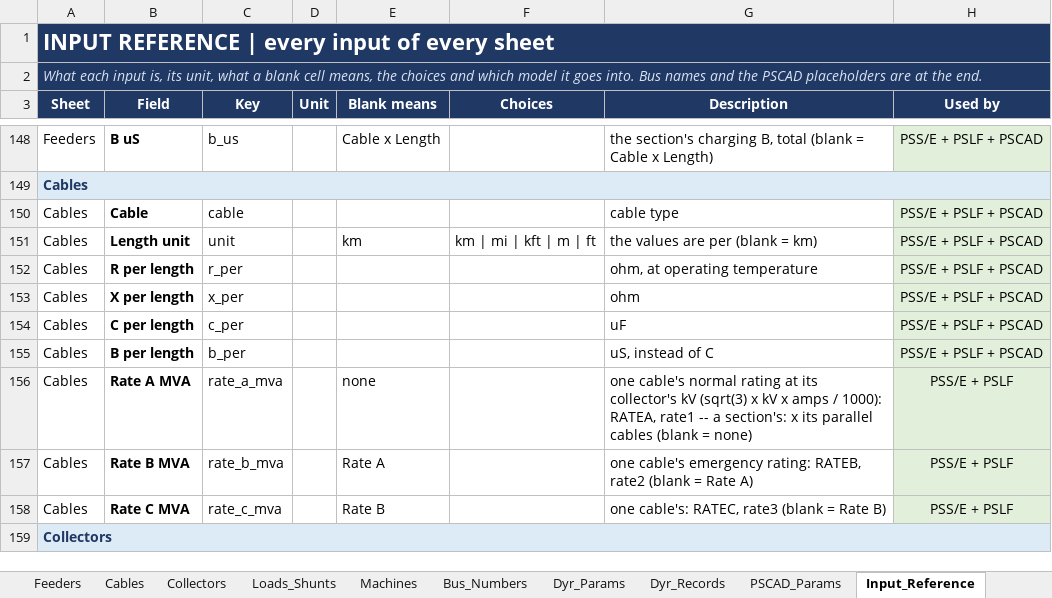
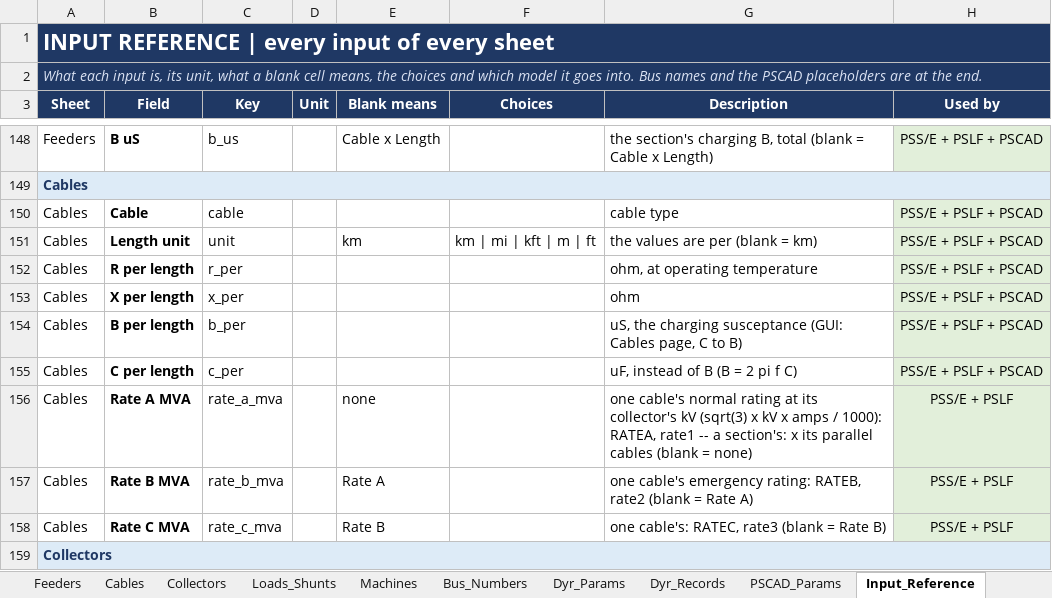
Before and after one commit to venky228/venky228, an Excel workbook: smib/SMIB_INPUT_TEMPLATE.xlsx, sheet Input_Reference, drawn as a sheet; only a part is shown, gaps mark what is left out; values as stored, in another font and other column widths than the file's, no borders; the diff names each change by its address in the sheet, - before the commit and + after, or states it on an @@ line.

```diff
--- a/smib/SMIB_INPUT_TEMPLATE.xlsx (sheet Input_Reference)
+++ b/smib/SMIB_INPUT_TEMPLATE.xlsx (sheet Input_Reference)
-B154 (Field): C per length
+B154 (Field): B per length
-C154 (Key): c_per
+C154 (Key): b_per
-G154 (Description): uF
+G154 (Description): uS, the charging susceptance (GUI: Cables page, C to B)
-B155 (Field): B per length
+B155 (Field): C per length
-C155 (Key): b_per
+C155 (Key): c_per
-G155 (Description): uS, instead of C
+G155 (Description): uF, instead of B (B = 2 pi f C)
```
Also changed, not shown: sheet Cables, sheet README, 1 other file.
